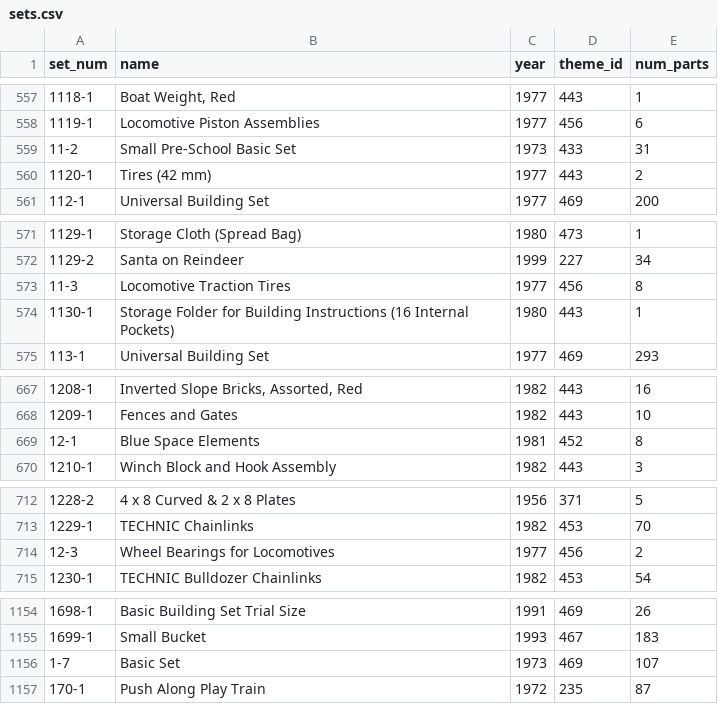
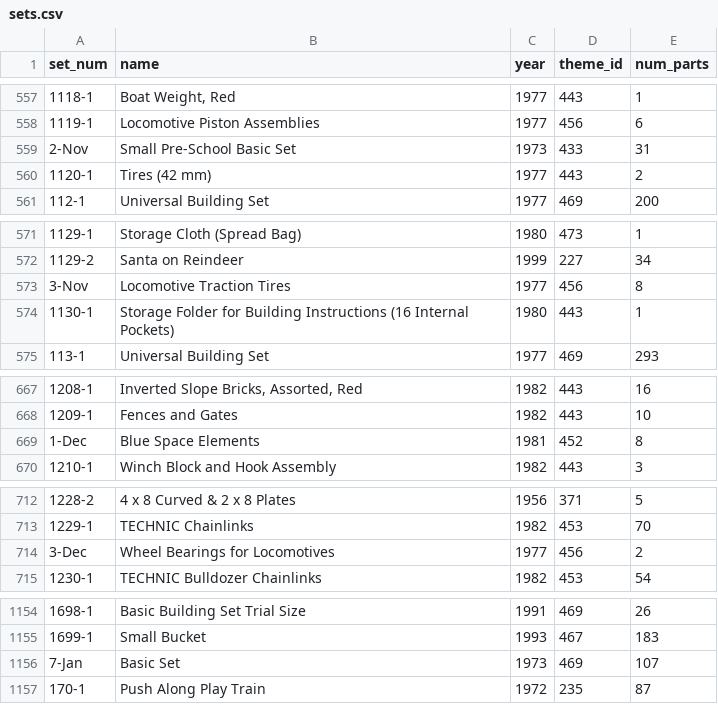
Before and after one commit to anjanakethineni/exploring_legos_dataset, a CSV file: sets.csv, drawn as a sheet; only a part is shown, gaps mark what is left out; the diff covers the shown part only.

```diff
--- a/sets.csv
+++ b/sets.csv
@@ -558,3 +558,3 @@ set_num,name,year,theme_id,num_parts
 1119-1,Locomotive Piston Assemblies,1977,456,6
-11-2,Small Pre-School Basic Set,1973,433,31
+2-Nov,Small Pre-School Basic Set,1973,433,31
 1120-1,Tires (42 mm),1977,443,2
@@ -572,3 +572,3 @@ set_num,name,year,theme_id,num_parts
 1129-2,Santa on Reindeer,1999,227,34
-11-3,Locomotive Traction Tires,1977,456,8
+3-Nov,Locomotive Traction Tires,1977,456,8
 1130-1,Storage Folder for Building Instructions (16 Internal Pockets),1980,443,1
@@ -668,3 +668,3 @@ set_num,name,year,theme_id,num_parts
 1209-1,Fences and Gates,1982,443,10
-12-1,Blue Space Elements,1981,452,8
+1-Dec,Blue Space Elements,1981,452,8
 1210-1,Winch Block and Hook Assembly,1982,443,3
@@ -713,3 +713,3 @@ set_num,name,year,theme_id,num_parts
 1229-1,TECHNIC Chainlinks,1982,453,70
-12-3,Wheel Bearings for Locomotives,1977,456,2
+3-Dec,Wheel Bearings for Locomotives,1977,456,2
 1230-1,TECHNIC Bulldozer Chainlinks,1982,453,54
@@ -1155,3 +1155,3 @@ set_num,name,year,theme_id,num_parts
 1699-1,Small Bucket,1993,467,183
-1-7,Basic Set,1973,469,107
+7-Jan,Basic Set,1973,469,107
 170-1,Push Along Play Train,1972,235,87
```
Also changed, not shown: 28 edited cells elsewhere in this file.
